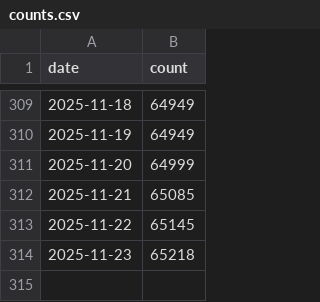
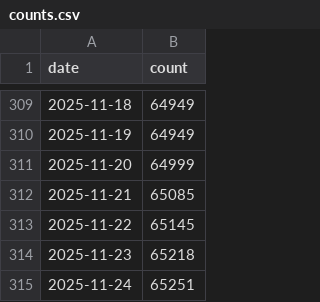
Before and after one commit to furen-button/furen-button, a CSV file: dataset/firebase/counts.csv, drawn as a sheet; only a part is shown, gaps mark what is left out.

```diff
--- a/dataset/firebase/counts.csv
+++ b/dataset/firebase/counts.csv
@@ -314 +314,2 @@ date,count
 2025-11-23,65218
+2025-11-24,65251
```
